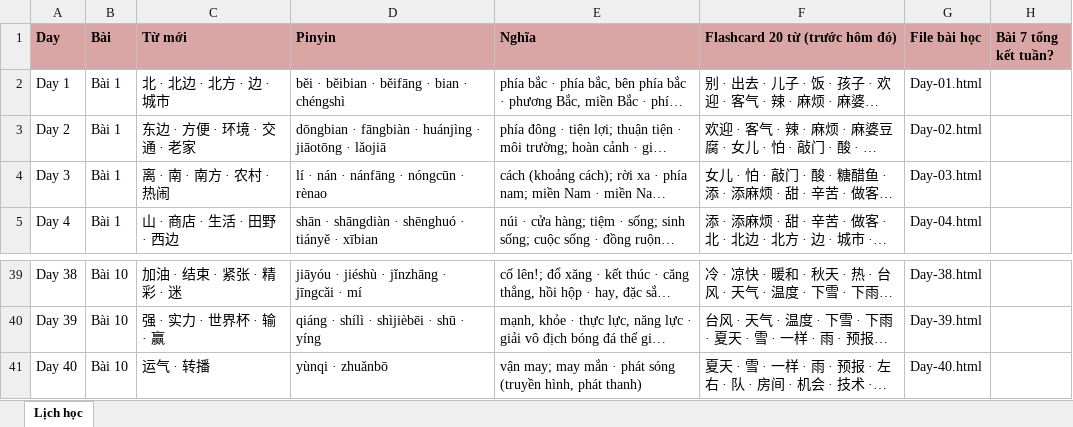
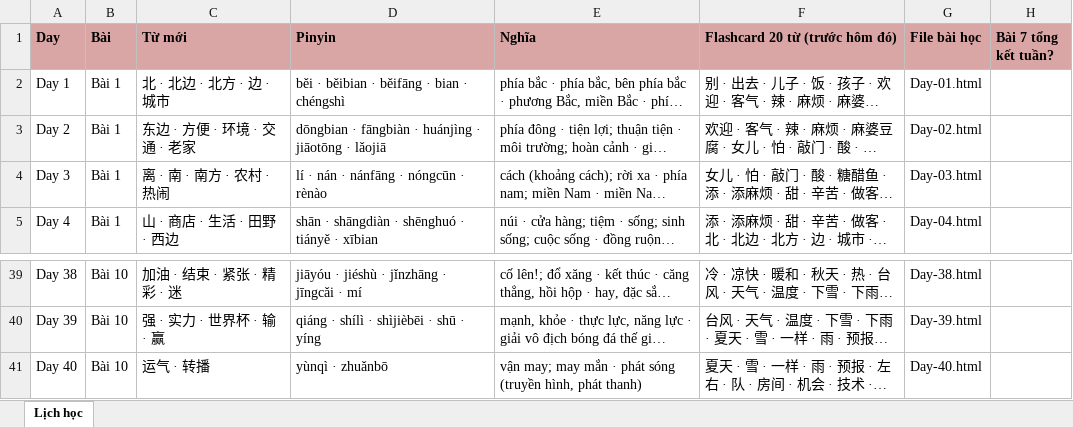
Before and after one commit to vinhnd2026/HSK3, an Excel workbook: Lich-hoc-hsk3.xlsx, sheet Lịch học, drawn as a sheet; only a part is shown, gaps mark what is left out; long unchanged cells end in …; values as stored, in another font and other column widths than the file's, no borders; the diff covers the shown part only; the diff names each change by its address in the sheet, - before the commit and + after, or states it on an @@ line.

Commit message:
Cap nhat HSK3: sua pinyin toan bo + ngu phap Bai 4 mo rong vi du (toi thieu 4/diem) + cot ngu phap o index (phan 2: Day 21-40 + tong ket)

```diff
--- a/Lich-hoc-hsk3.xlsx (sheet Lịch học)
+++ b/Lich-hoc-hsk3.xlsx (sheet Lịch học)
-D4 (Pinyin): lí · nán · nánfāng · nóngcūn · rènao
+D4 (Pinyin): lí · nán · nánfāng · nóngcūn · rènào
-D41 (Pinyin): yùnqi · zhuǎnbō
+D41 (Pinyin): yùnqì · zhuǎnbō
```
Also changed, not shown: 11 edited cells elsewhere in this sheet, 1 other file.
